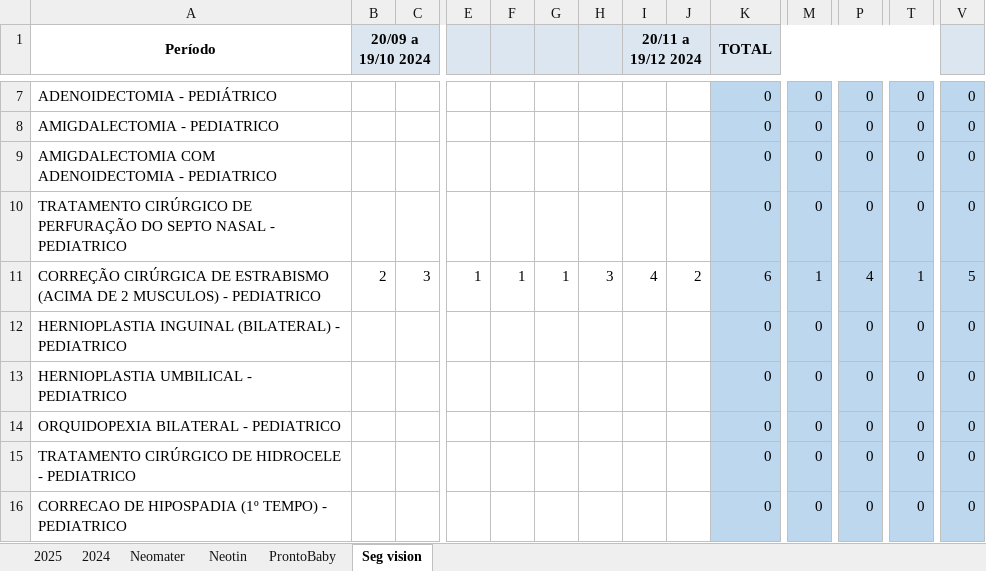
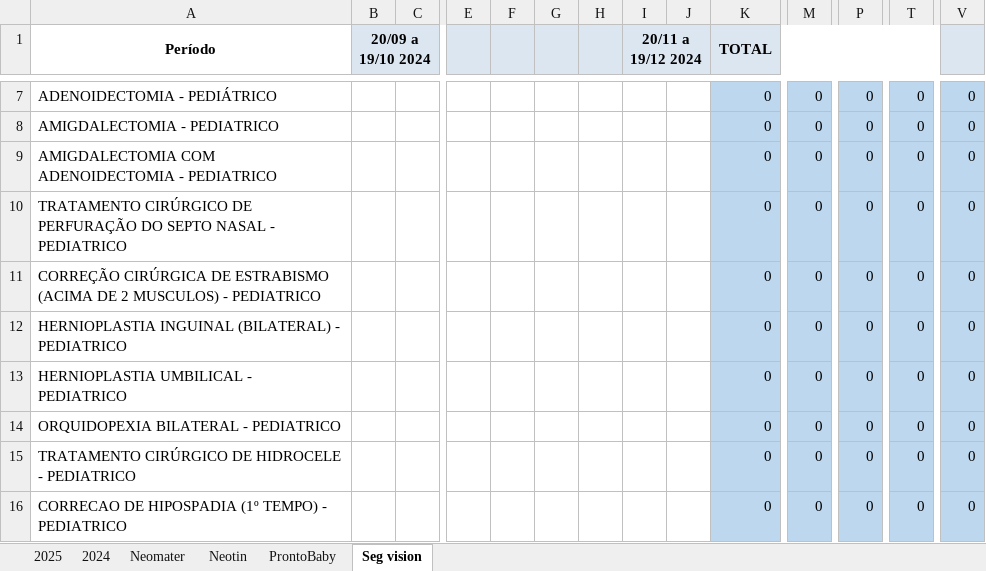
Before and after one commit to Davi-html/analise-opera-facil, an Excel workbook: testes/Atualizar - OPERA FACIL.xlsm, sheet Seg vision, drawn as a sheet; only a part is shown, gaps mark what is left out; values as stored, in another font and other column widths than the file's, no borders; the diff covers the shown part only; the diff names each change by its address in the sheet, - before the commit and + after, or states it on an @@ line.

```diff
--- a/testes/Atualizar - OPERA FACIL.xlsm (sheet Seg vision)
+++ b/testes/Atualizar - OPERA FACIL.xlsm (sheet Seg vision)
-B11 (20/09 a 19/10 2024): 2
+B11 (20/09 a 19/10 2024): (empty)
-C11: 3
+C11: (empty)
-E11: 1
+E11: (empty)
-F11: 1
+F11: (empty)
-G11: 1
+G11: (empty)
-H11: 3
+H11: (empty)
-I11 (20/11 a 19/12 2024): 4
+I11 (20/11 a 19/12 2024): (empty)
-J11: 2
+J11: (empty)
-K11 (TOTAL): 6
+K11 (TOTAL): 0
-M11: 1
+M11: 0
-P11: 4
+P11: 0
-T11: 1
+T11: 0
-V11: 5
+V11: 0
```
Also changed, not shown: 31 edited cells elsewhere in this sheet, sheet Neotin, sheet Neomater, sheet ProntoBaby, sheet 2025, formulas that keep their value, relatorios_simplificados/separarNeomater_SIMPLIFICADO.xlsx, relatorios_simplificados/separarNeotin_SIMPLIFICADO.xlsx, 15 other files.
